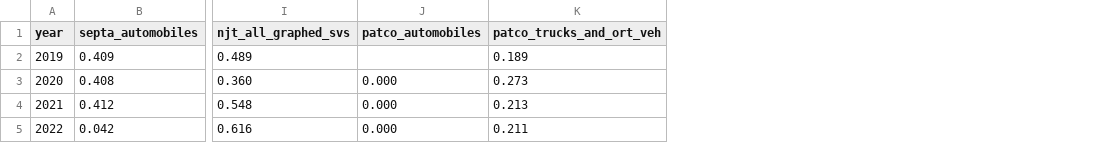
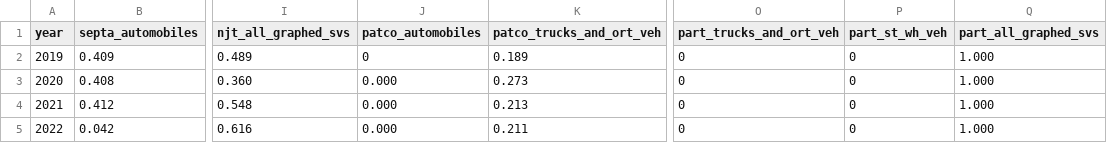
Before and after one commit to dvrpc/TrackingProgress, a CSV file: data/transit_conditions_graph_2b.csv, drawn as a sheet; only a part is shown, gaps mark what is left out; the diff names each change by its address in the sheet, - before the commit and + after, or states it on an @@ line.

```diff
--- a/data/transit_conditions_graph_2b.csv
+++ b/data/transit_conditions_graph_2b.csv
+column O (part_trucks_and_ort_veh), rows 2-5: all 0
+column P (part_st_wh_veh), rows 2-5: all 0
+column Q (part_all_graphed_svs), rows 2-5: all 1.000
-J2 (patco_automobiles): (empty)
+J2 (patco_automobiles): 0
```
Also changed, not shown: data/transit_conditions_graph_1a.csv, data/transit_conditions_graph_1b.csv, 5 other files.
